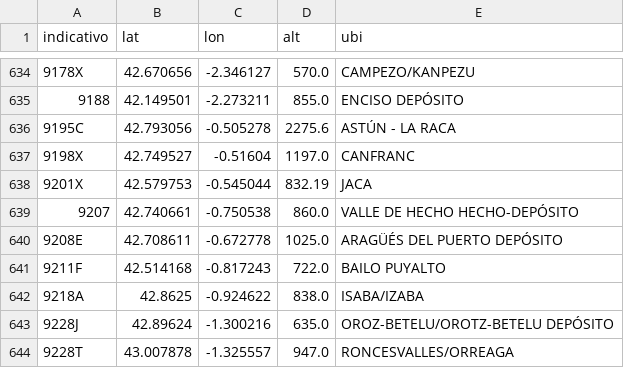
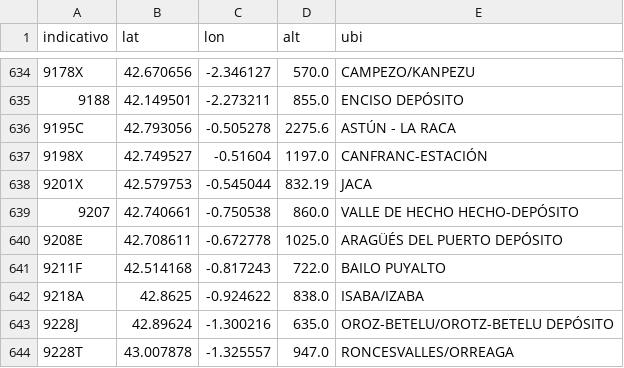
Before and after one commit to JuanJimenez798/tfm-incendios-aemet, a CSV file: datos/obs_estaciones.csv, drawn as a sheet; only a part is shown, gaps mark what is left out.

```diff
--- a/datos/obs_estaciones.csv
+++ b/datos/obs_estaciones.csv
@@ -636,3 +636,3 @@ indicativo,lat,lon,alt,ubi
 9195C,42.793056,-0.505278,2275.6,ASTÚN - LA RACA
-9198X,42.749527,-0.51604,1197.0,CANFRANC
+9198X,42.749527,-0.51604,1197.0,CANFRANC-ESTACIÓN
 9201X,42.579753,-0.545044,832.19,JACA
```
Also changed, not shown: 3 other files.
